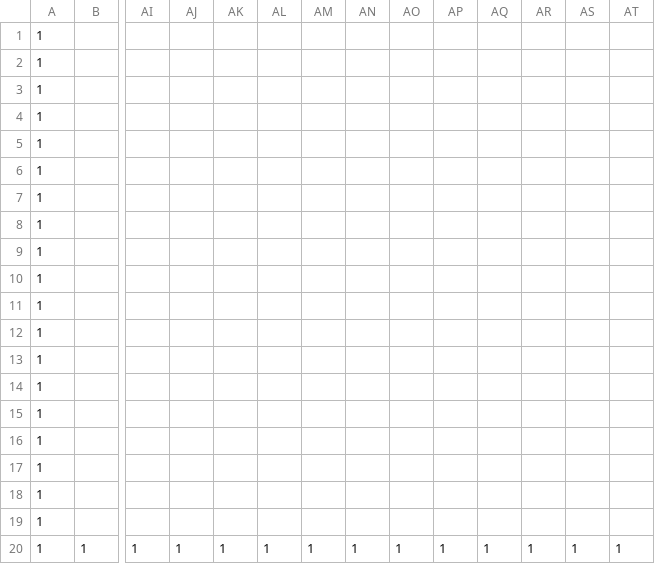
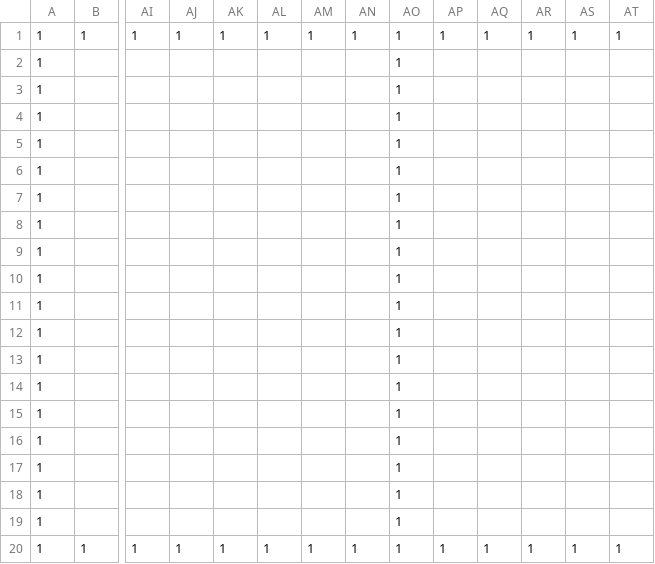
Before and after one commit to hayatoisii/01_02, a CSV file: DirectXGame/Resources/map.csv, drawn as a sheet; only a part is shown, gaps mark what is left out; removed rows and columns are numbered as before the commit, all else as after; rows hold the shown columns only; the diff names each change by its address in the sheet, - before the commit and + after, or states it on an @@ line.

Commit message:
完了

```diff
--- a/DirectXGame/Resources/map.csv
+++ b/DirectXGame/Resources/map.csv
-row 1: 1
-row 2: 1
-row 3: 1
+row 1: 1 | 1 | 1 | 1 | 1 | 1 | 1 | 1 | 1 | 1 | 1 | 1 | 1 | 1
-AO2:AO16: (empty)
+AO2:AO16: 1
+row 17: 1 |  |  |  |  |  |  |  | 1
+row 18: 1 |  |  |  |  |  |  |  | 1
-AO19: (empty)
+AO19: 1
```
